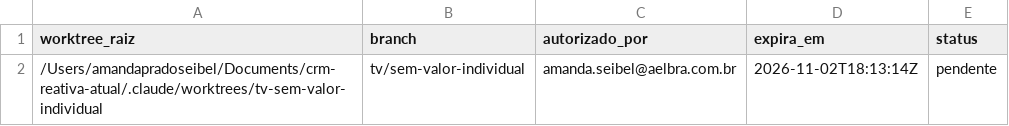
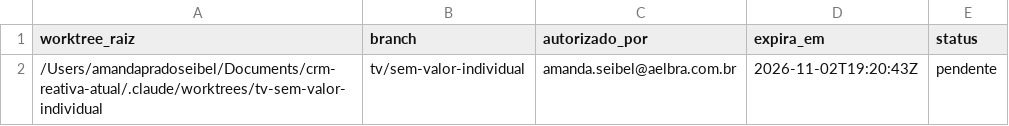
Before and after one commit to amandaseibel-dev/crm-reativa, a TSV file: docs/seguranca/fase2-banco-aprovadas.tsv, drawn as a sheet.

```diff
--- a/docs/seguranca/fase2-banco-aprovadas.tsv
+++ b/docs/seguranca/fase2-banco-aprovadas.tsv
@@ -1,2 +1,2 @@
 worktree_raiz	branch	autorizado_por	expira_em	status
-/Users/amandapradoseibel/Documents/crm-reativa-atual/.claude/worktrees/tv-sem-valor-individual	tv/sem-valor-individual	amanda.seibel@aelbra.com.br	2026-11-02T18:13:14Z	pendente
+/Users/amandapradoseibel/Documents/crm-reativa-atual/.claude/worktrees/tv-sem-valor-individual	tv/sem-valor-individual	amanda.seibel@aelbra.com.br	2026-11-02T19:20:43Z	pendente
```
Also changed, not shown: docs/seguranca/migracoes-aprovadas.tsv.
